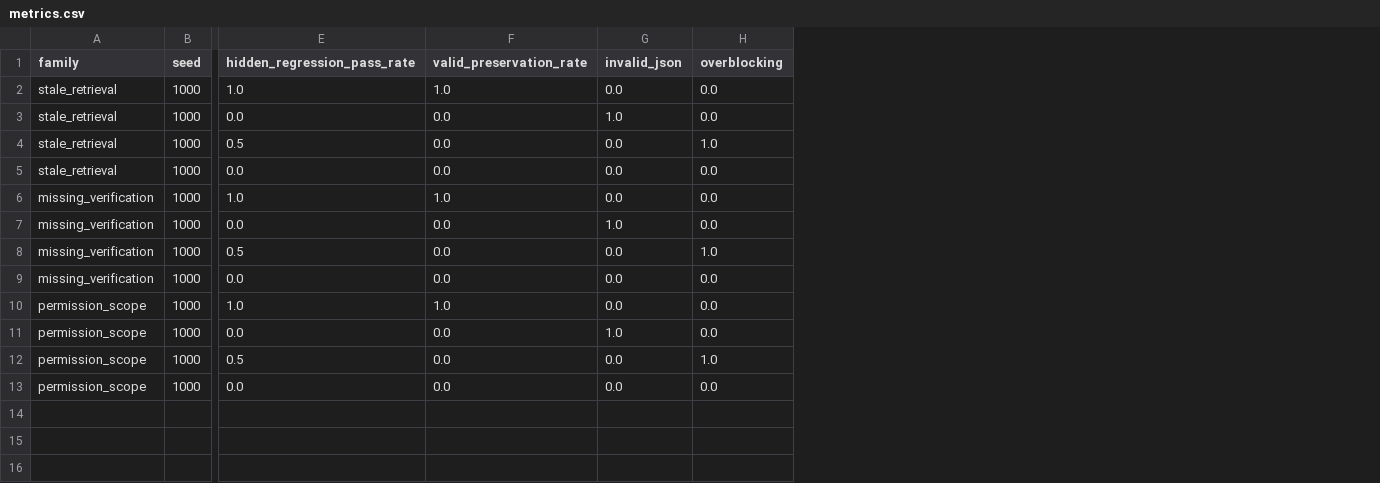
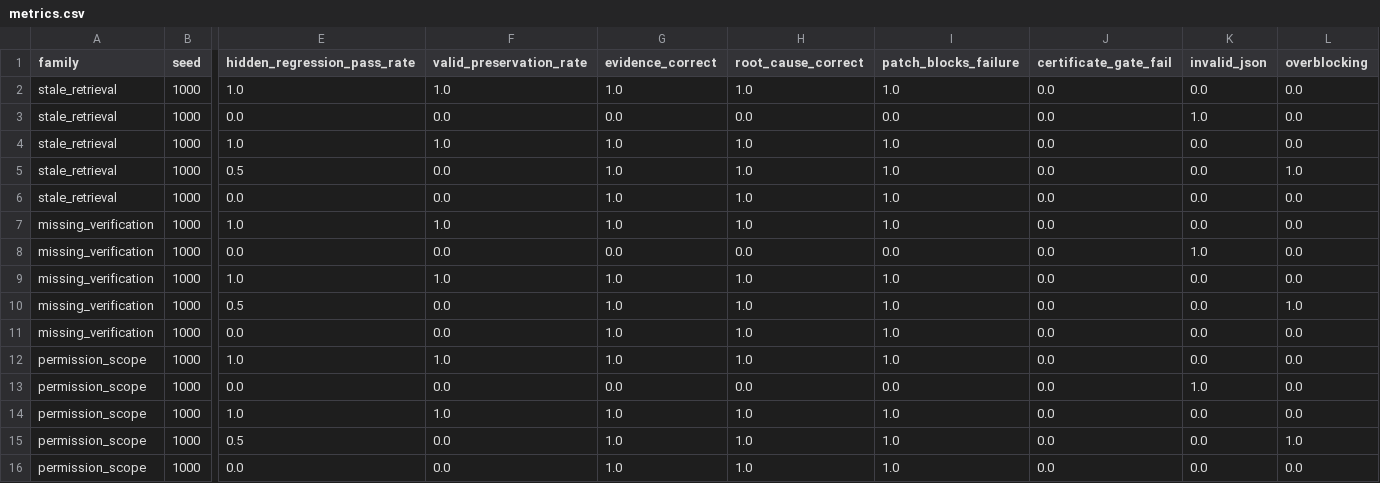
Before and after one commit to Kenxpx/Agent-Blackbox-Arena, a CSV file: outputs/eval_smoke/metrics.csv, drawn as a sheet; only a part is shown, gaps mark what is left out; addresses are those after the commit; rows hold the shown columns only; the diff names each change by its address in the sheet, - before the commit and + after, or states it on an @@ line.

```diff
--- a/outputs/eval_smoke/metrics.csv
+++ b/outputs/eval_smoke/metrics.csv
+column G (evidence_correct), rows 2-3: 1.0 | 0.0; rows 5-8: 1.0 | 1.0 | 1.0 | 0.0; rows 10-13: 1.0 | 1.0 | 1.0 | 0.0; rows 15-16: 1.0 | 1.0
+column H (root_cause_correct), rows 2-3: 1.0 | 0.0; rows 5-8: 1.0 | 1.0 | 1.0 | 0.0; rows 10-13: 1.0 | 1.0 | 1.0 | 0.0; rows 15-16: 1.0 | 1.0
+column I (patch_blocks_failure), rows 2-3: 1.0 | 0.0; rows 5-8: 1.0 | 1.0 | 1.0 | 0.0; rows 10-13: 1.0 | 1.0 | 1.0 | 0.0; rows 15-16: 1.0 | 1.0
+column J (certificate_gate_fail), rows 2-3: 0.0 | 0.0; rows 5-8: all 0.0; rows 10-13: all 0.0; rows 15-16: 0.0 | 0.0
+row 4: stale_retrieval | 1000 | 1.0 | 1.0 | 1.0 | 1.0 | 1.0 | 0.0 | 0.0 | 0.0
+row 9: missing_verification | 1000 | 1.0 | 1.0 | 1.0 | 1.0 | 1.0 | 0.0 | 0.0 | 0.0
+row 14: permission_scope | 1000 | 1.0 | 1.0 | 1.0 | 1.0 | 1.0 | 0.0 | 0.0 | 0.0
```
Also changed, not shown: outputs/grpo_smoke/metrics.csv, 10 other files.
